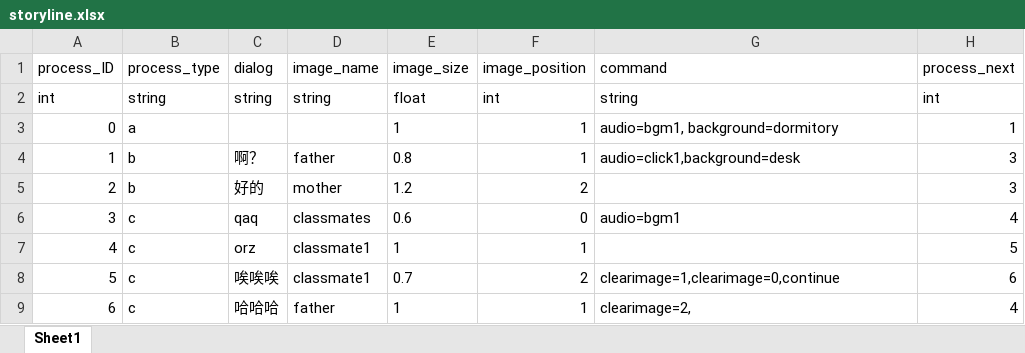
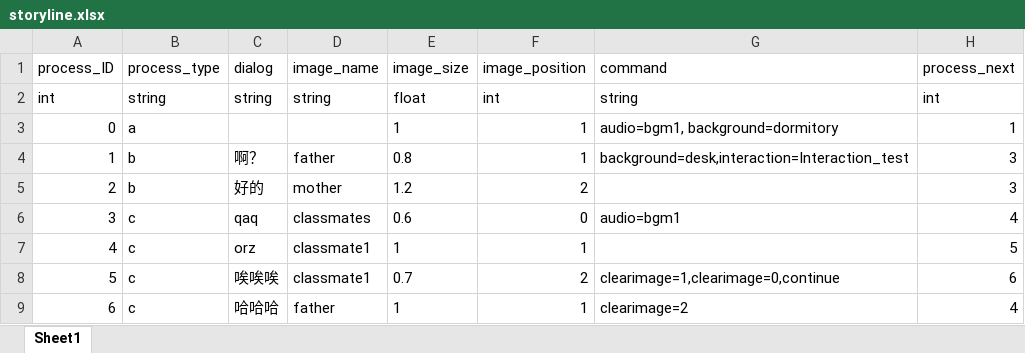
Before and after one commit to Ximuu7/game-development1, an Excel workbook: Assets/Resources/storyline.xlsx, sheet Sheet1, drawn as a sheet; values as stored, in another font and other column widths than the file's, no borders; the diff names each change by its address in the sheet, - before the commit and + after, or states it on an @@ line.

```diff
--- a/Assets/Resources/storyline.xlsx (sheet Sheet1)
+++ b/Assets/Resources/storyline.xlsx (sheet Sheet1)
-G4 (command): audio=click1,background=desk
+G4 (command): background=desk,interaction=Interaction_test
-G9 (command): clearimage=2,
+G9 (command): clearimage=2
```
Also changed, not shown: 8 other files.
